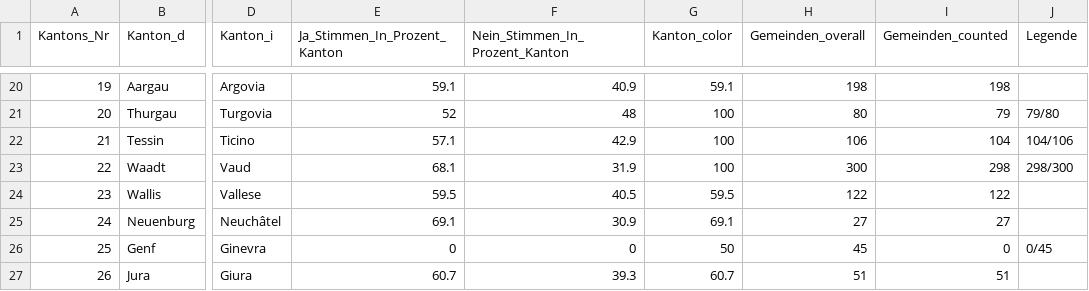
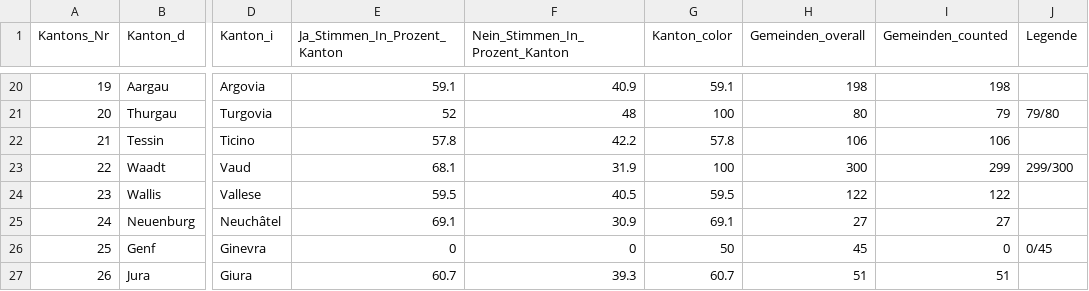
Before and after one commit to awp-finanznachrichten/lena_juni2023, a CSV file: Output/Covid_Gesetz_dw_kantone.csv, drawn as a sheet; only a part is shown, gaps mark what is left out; the diff names each change by its address in the sheet, - before the commit and + after, or states it on an @@ line.

```diff
--- a/Output/Covid_Gesetz_dw_kantone.csv
+++ b/Output/Covid_Gesetz_dw_kantone.csv
-E22 (Ja_Stimmen_In_Prozent_Kanton): 57.1
+E22 (Ja_Stimmen_In_Prozent_Kanton): 57.8
-F22 (Nein_Stimmen_In_Prozent_Kanton): 42.9
+F22 (Nein_Stimmen_In_Prozent_Kanton): 42.2
-G22 (Kanton_color): 100
+G22 (Kanton_color): 57.8
-I22 (Gemeinden_counted): 104
+I22 (Gemeinden_counted): 106
-J22 (Legende): 104/106
+J22 (Legende): (empty)
-I23 (Gemeinden_counted): 298
+I23 (Gemeinden_counted): 299
-J23 (Legende): 298/300
+J23 (Legende): 299/300
```
Also changed, not shown: Output/Covid_Gesetz_all_data.csv, Output/Klima_Gesetz_all_data.csv, 13 other files.
